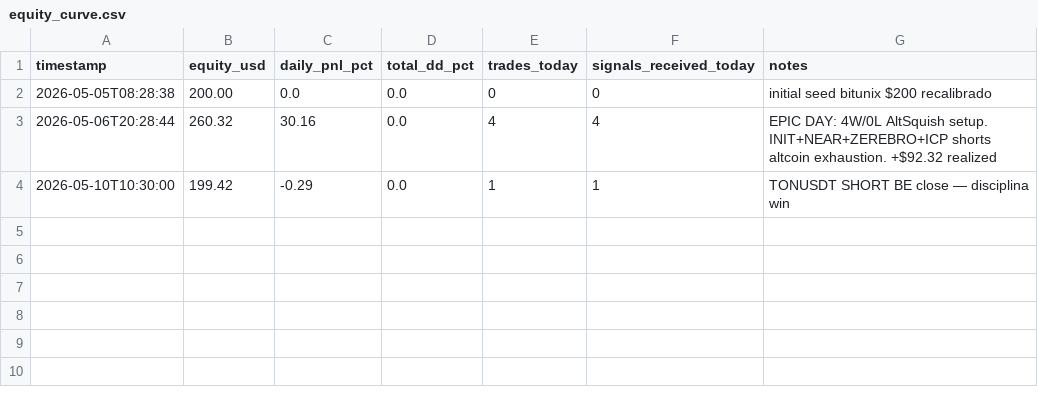
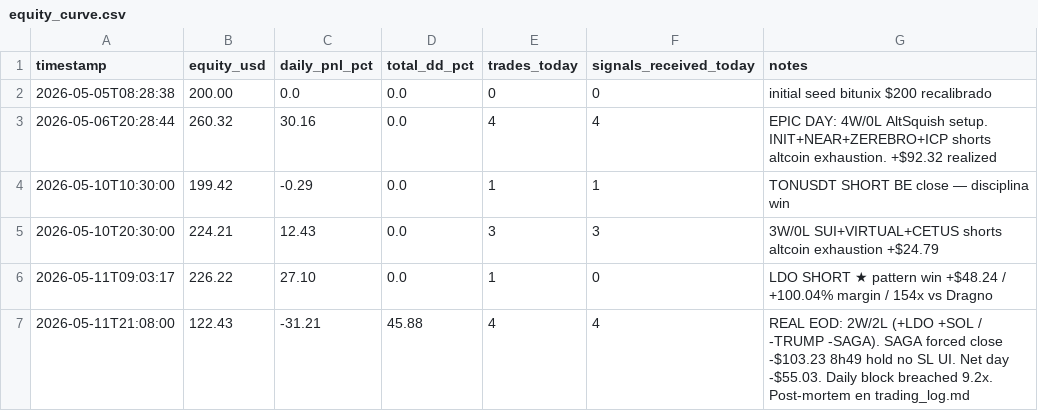
Before and after one commit to sasasamaes/wally-trader, a CSV file: .claude/profiles/bitunix/memory/equity_curve.csv, drawn as a sheet.

```diff
--- a/.claude/profiles/bitunix/memory/equity_curve.csv
+++ b/.claude/profiles/bitunix/memory/equity_curve.csv
@@ -4 +4,4 @@ timestamp,equity_usd,daily_pnl_pct,total_dd_pct,trades_today,signals_received_to
 2026-05-10T10:30:00,199.42,-0.29,0.0,1,1,TONUSDT SHORT BE close — disciplina win
+2026-05-10T20:30:00,224.21,12.43,0.0,3,3,3W/0L SUI+VIRTUAL+CETUS shorts altcoin exhaustion +$24.79
+2026-05-11T09:03:17,226.22,27.10,0.0,1,0,LDO SHORT ★ pattern win +$48.24 / +100.04% margin / 154x vs Dragno
+2026-05-11T21:08:00,122.43,-31.21,45.88,4,4,REAL EOD: 2W/2L (+LDO +SOL / -TRUMP -SAGA). SAGA forced close -$103.23 8h49 hold no SL UI. Net day -$55.03. Daily block breached 9.2x. Post-mortem en trading_log.md
```
Also changed, not shown: .claude/profiles/bitunix/memory/signals_received.csv, memory/external_traders/dragno_ai.csv, 4 other files.
